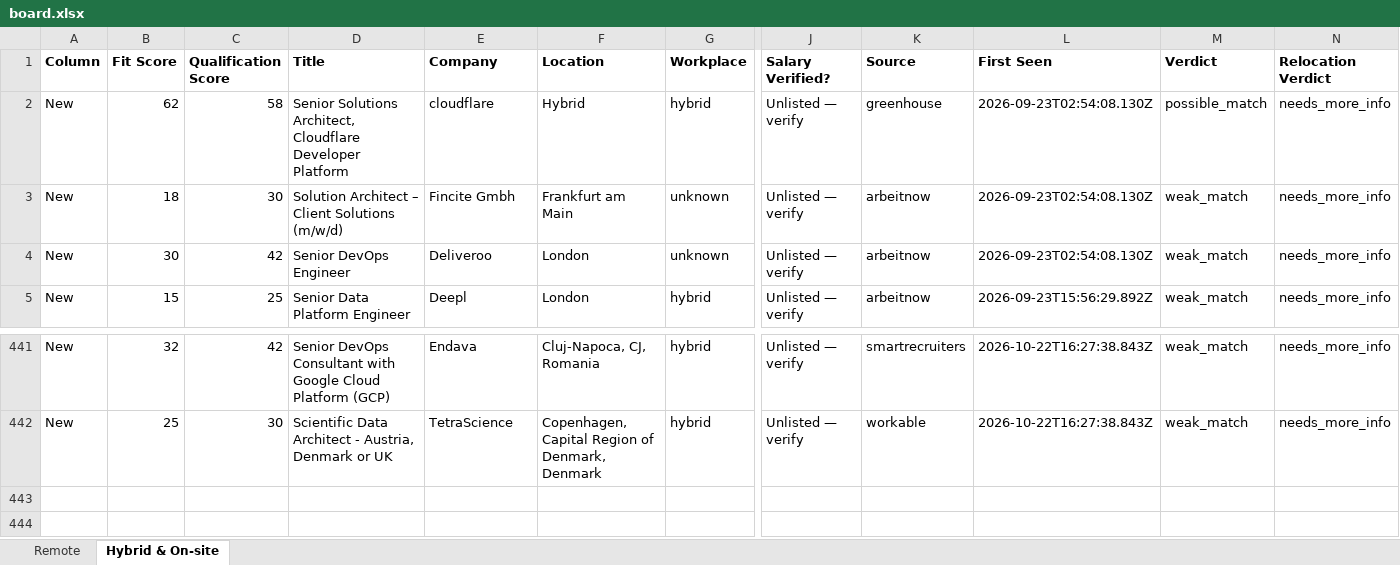
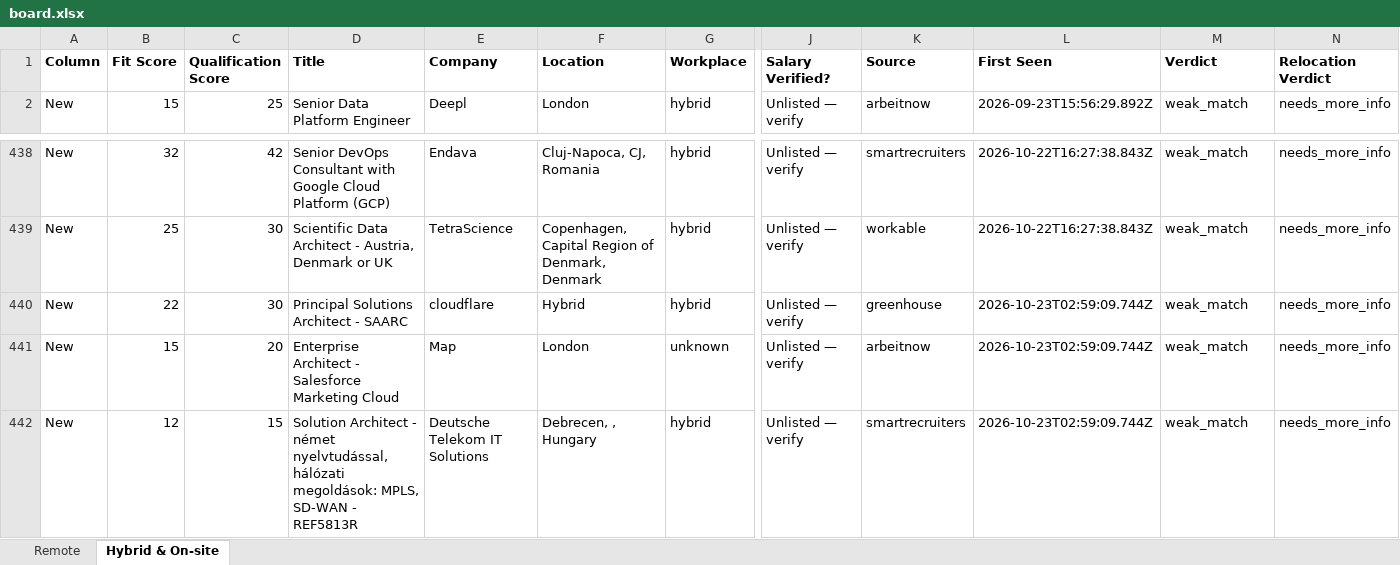
Before and after one commit to naijadamus/goodfela.com, an Excel workbook: hunt/board.xlsx, sheet Hybrid & On-site, drawn as a sheet; only a part is shown, gaps mark what is left out; values as stored, in another font and other column widths than the file's, no borders; removed rows and columns are numbered as before the commit, all else as after; rows hold the shown columns only; the diff names each change by its address in the sheet, - before the commit and + after, or states it on an @@ line.

```diff
--- a/hunt/board.xlsx (sheet Hybrid & On-site)
+++ b/hunt/board.xlsx (sheet Hybrid & On-site)
-row 2: New | 62 | 58 | Senior Solutions Architect, Cloudflare Developer Platform | cloudflare | Hybrid | hybrid | Unlisted — verify | greenhouse | 2026-09-23T02:54:08.130Z | possible_match | needs_more_info
-row 3: New | 18 | 30 | Solution Architect – Client Solutions (m/w/d) | Fincite Gmbh | Frankfurt am Main | unknown | Unlisted — verify | arbeitnow | 2026-09-23T02:54:08.130Z | weak_match | needs_more_info
-row 4: New | 30 | 42 | Senior DevOps Engineer | Deliveroo | London | unknown | Unlisted — verify | arbeitnow | 2026-09-23T02:54:08.130Z | weak_match | needs_more_info
+row 440: New | 22 | 30 | Principal Solutions Architect - SAARC | cloudflare | Hybrid | hybrid | Unlisted — verify | greenhouse | 2026-10-23T02:59:09.744Z | weak_match | needs_more_info
+row 441: New | 15 | 20 | Enterprise Architect - Salesforce Marketing Cloud | Map | London | unknown | Unlisted — verify | arbeitnow | 2026-10-23T02:59:09.744Z | weak_match | needs_more_info
+row 442: New | 12 | 15 | Solution Architect - német nyelvtudással, hálózati megoldások: MPLS, SD-WAN - REF5813R | Deutsche Telekom IT Solutions | Debrecen, , Hungary | hybrid | Unlisted — verify | smartrecruiters | 2026-10-23T02:59:09.744Z | weak_match | needs_more_info
```
Also changed, not shown: sheet Remote, 1 other file.
